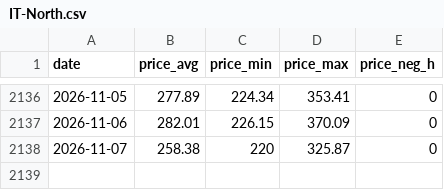
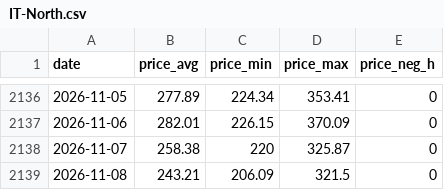
Before and after one commit to ilbakarol-ui/miks-energii, a CSV file: data/prices/IT-North.csv, drawn as a sheet; only a part is shown, gaps mark what is left out.

```diff
--- a/data/prices/IT-North.csv
+++ b/data/prices/IT-North.csv
@@ -2138 +2138,2 @@ date,price_avg,price_min,price_max,price_neg_h
 2026-11-07,258.38,220,325.87,0
+2026-11-08,243.21,206.09,321.5,0
```
Also changed, not shown: 2 other files.
